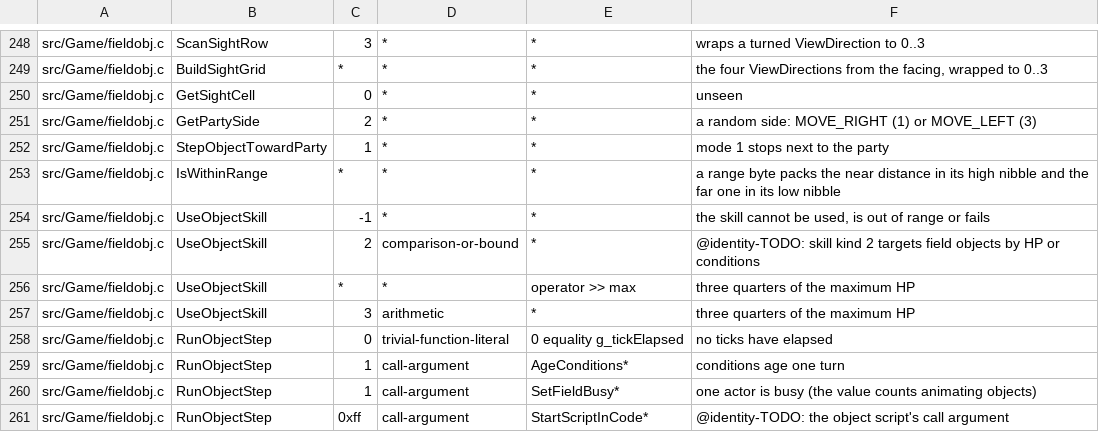
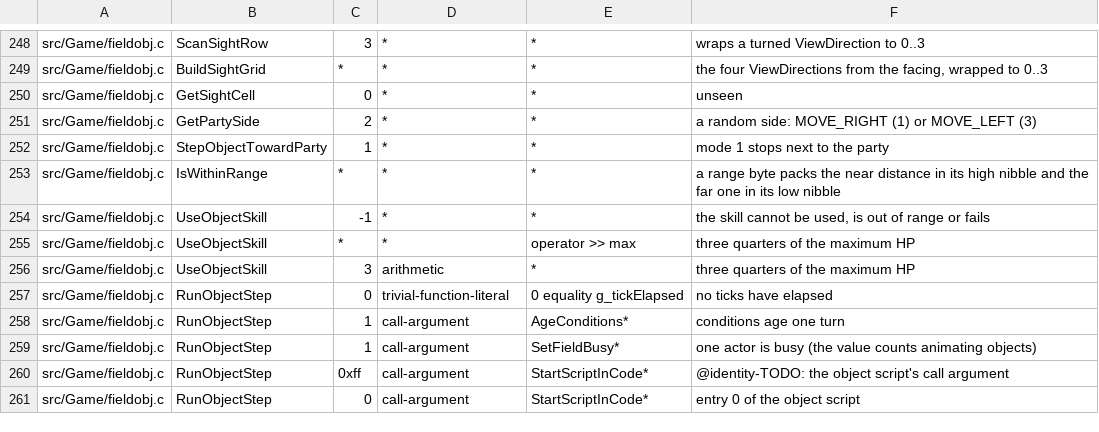
Before and after one commit to sushi-shi/giten-decomp, a TSV file: config/constants.tsv, drawn as a sheet; only a part is shown, gaps mark what is left out; the shorter side is filled out with more unchanged rows.

Commit message:
match: recover skill effect kinds

```diff
--- a/config/constants.tsv
+++ b/config/constants.tsv
@@ -254,3 +254,2 @@ src/Game/fieldobj.c	IsWithinRange	*	*	*	a range byte packs the near distance in
 src/Game/fieldobj.c	UseObjectSkill	-1	*	*	the skill cannot be used, is out of range or fails
-src/Game/fieldobj.c	UseObjectSkill	2	comparison-or-bound	*	@identity-TODO: skill kind 2 targets field objects by HP or conditions
 src/Game/fieldobj.c	UseObjectSkill	*	*	operator >> max	three quarters of the maximum HP
```
Also changed, not shown: 5 other files.
